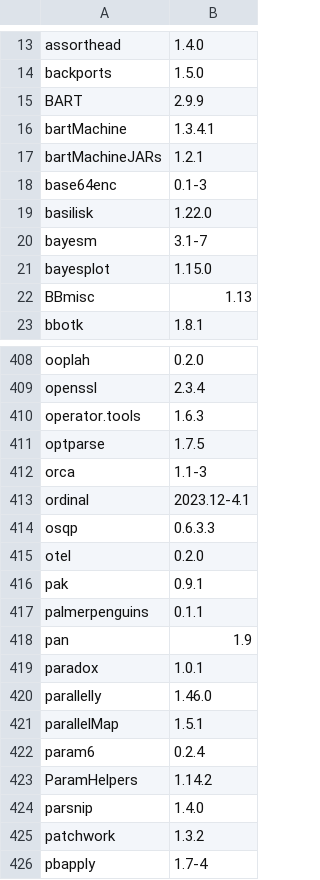
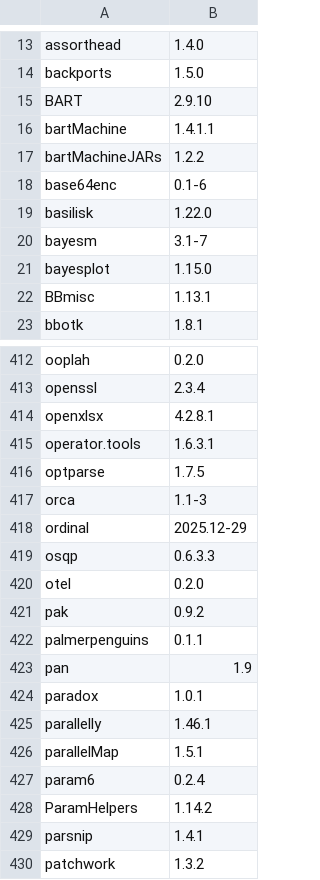
Before and after one commit to microDM/OMA-Rstudio-server, a TSV file: installed_packages.tsv, drawn as a sheet; only a part is shown, gaps mark what is left out; the shorter side is filled out with more unchanged rows; the diff covers the shown part only.

```diff
--- a/installed_packages.tsv
+++ b/installed_packages.tsv
@@ -14,6 +14,6 @@ assorthead	1.4.0
 backports	1.5.0
-BART	2.9.9
-bartMachine	1.3.4.1
-bartMachineJARs	1.2.1
-base64enc	0.1-3
+BART	2.9.10
+bartMachine	1.4.1.1
+bartMachineJARs	1.2.2
+base64enc	0.1-6
 basilisk	1.22.0
@@ -21,3 +21,3 @@ bayesm	3.1-7
 bayesplot	1.15.0
-BBmisc	1.13
+BBmisc	1.13.1
 bbotk	1.8.1
@@ -409,9 +413,10 @@ ooplah	0.2.0
 openssl	2.3.4
-operator.tools	1.6.3
+openxlsx	4.2.8.1
+operator.tools	1.6.3.1
 optparse	1.7.5
 orca	1.1-3
-ordinal	2023.12-4.1
+ordinal	2025.12-29
 osqp	0.6.3.3
 otel	0.2.0
-pak	0.9.1
+pak	0.9.2
 palmerpenguins	0.1.1
@@ -419,3 +424,3 @@ pan	1.9
 paradox	1.0.1
-parallelly	1.46.0
+parallelly	1.46.1
 parallelMap	1.5.1
@@ -423,3 +428,3 @@ param6	0.2.4
 ParamHelpers	1.14.2
-parsnip	1.4.0
+parsnip	1.4.1
 patchwork	1.3.2
```
Also changed, not shown: 11 added rows, 2 removed rows and 88 edited cells elsewhere in this file.
